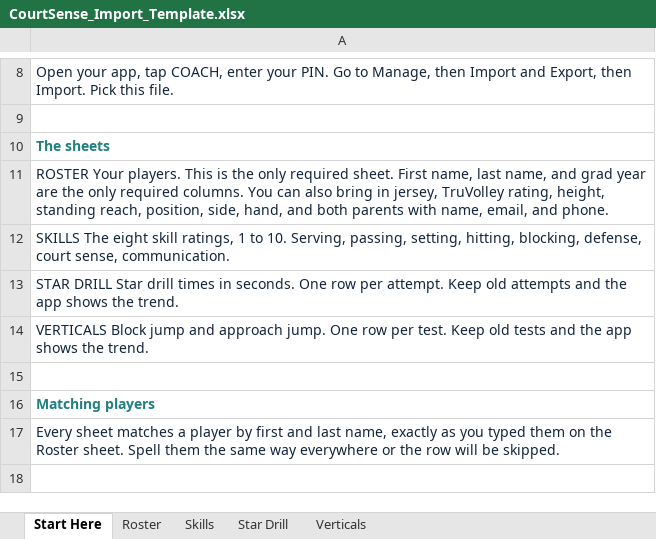
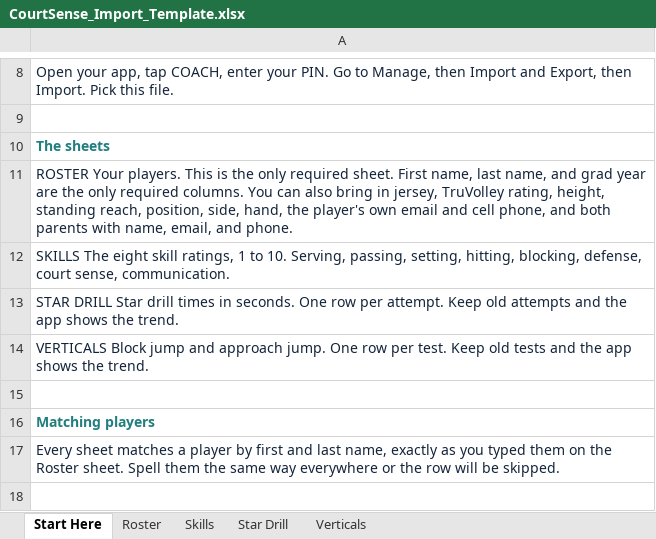
Before and after one commit to markmcnees/courtsense, an Excel workbook: coach/CourtSense_Import_Template.xlsx, sheet Start Here, drawn as a sheet; only a part is shown, gaps mark what is left out; values as stored, in another font and other column widths than the file's, no borders; the diff names each change by its address in the sheet, - before the commit and + after, or states it on an @@ line.

```diff
--- a/coach/CourtSense_Import_Template.xlsx (sheet Start Here)
+++ b/coach/CourtSense_Import_Template.xlsx (sheet Start Here)
-A11: …side, hand, and both…
+A11: …side, hand, the player's own email and cell phone, and both…
```
Also changed, not shown: sheet Roster.
